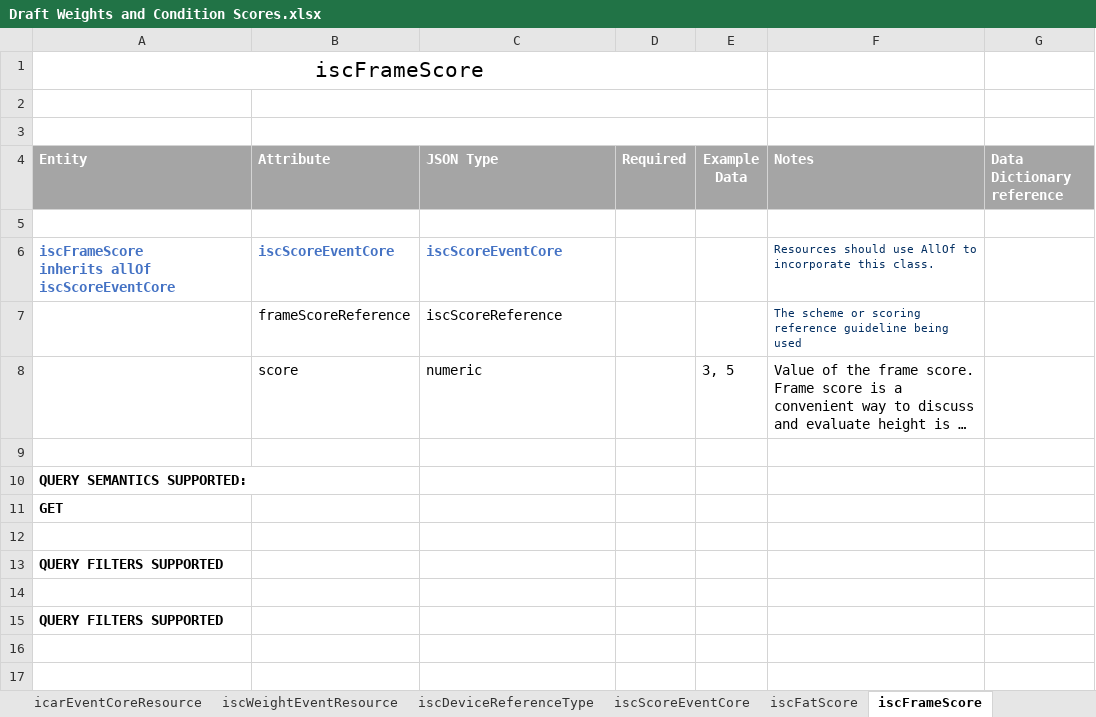
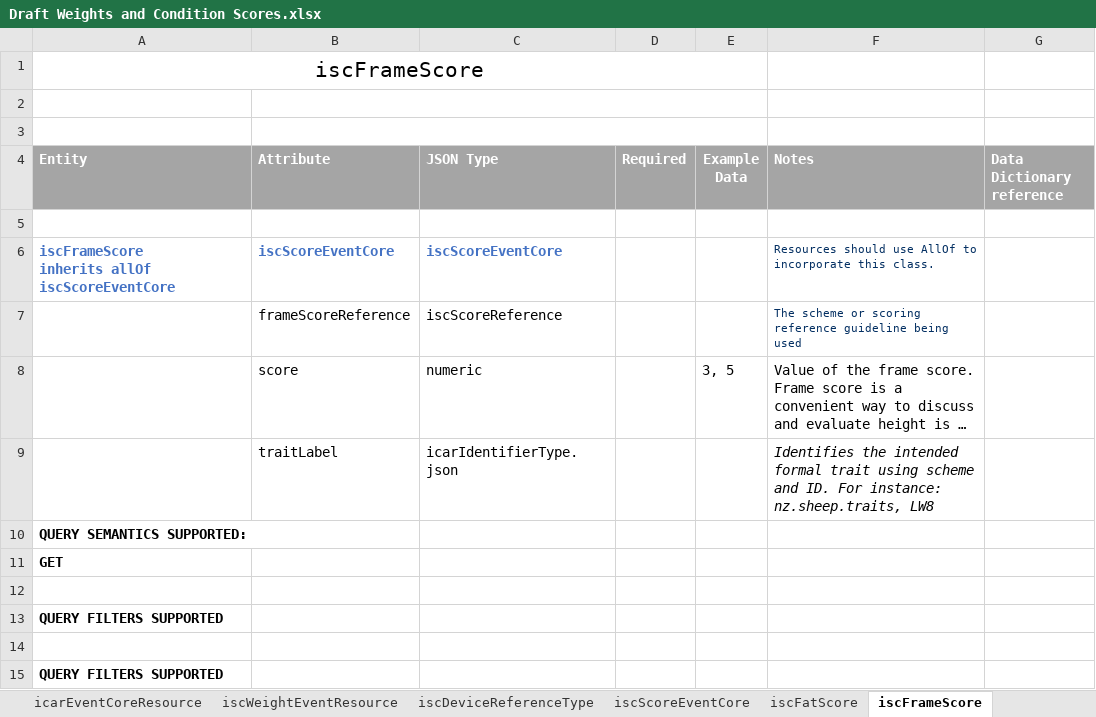
Before and after one commit to integritysystemscompany/animal_schema, an Excel workbook: Draft Schema/Draft Weights and Condition Scores.xlsx, sheet iscFrameScore, drawn as a sheet; long unchanged cells end in …; values as stored, in another font and other column widths than the file's, no borders; the diff names each change by its address in the sheet, - before the commit and + after, or states it on an @@ line.

```diff
--- a/Draft Schema/Draft Weights and Condition Scores.xlsx (sheet iscFrameScore)
+++ b/Draft Schema/Draft Weights and Condition Scores.xlsx (sheet iscFrameScore)
-row 9: (empty)
+row 9:  | traitLabel | icarIdentifierType.json |  |  | Identifies the intended formal trait using scheme and ID. For instance: nz.sheep.traits, LW8
```
Also changed, not shown: sheet iscFatScore, sheet iscMuscleScore, sheet iscConditionScore, sheet iscWeightEventResource.
